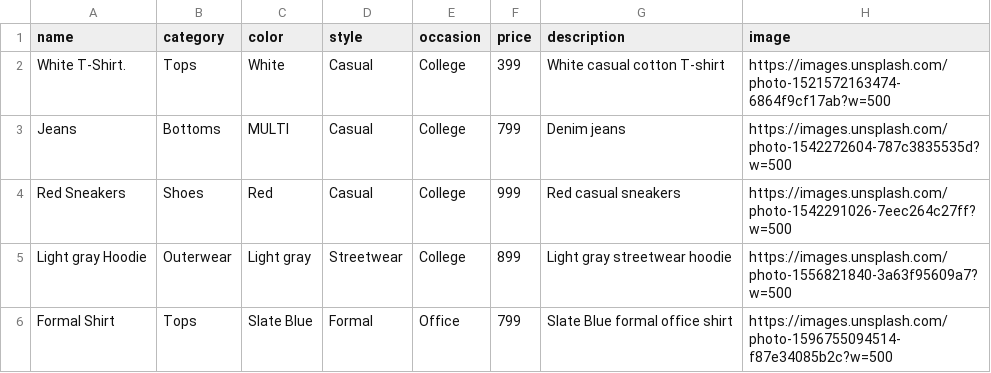
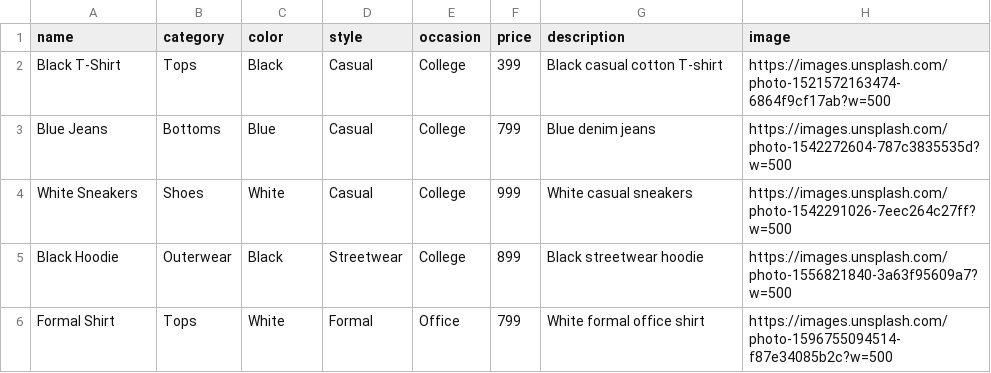
Before and after one commit to swathikiranbr2009-star/StyleVisionAI, a CSV file: clothes.csv, drawn as a sheet.

Commit message:
Add files via upload

```diff
--- a/clothes.csv
+++ b/clothes.csv
@@ -1,6 +1,6 @@
 name,category,color,style,occasion,price,description,image
-White T-Shirt.,Tops,White,Casual,College,399,White casual cotton T-shirt,https://images.unsplash.com/photo-1521572163474-6864f9cf17ab?w=500
-Jeans,Bottoms,MULTI,Casual,College,799,Denim jeans,https://images.unsplash.com/photo-1542272604-787c3835535d?w=500
-Red Sneakers,Shoes,Red,Casual,College,999,Red casual sneakers,https://images.unsplash.com/photo-1542291026-7eec264c27ff?w=500
-Light gray Hoodie,Outerwear,Light gray,Streetwear,College,899,Light gray streetwear hoodie,https://images.unsplash.com/photo-1556821840-3a63f95609a7?w=500
-Formal Shirt,Tops,Slate Blue,Formal,Office,799,Slate Blue formal office shirt,https://images.unsplash.com/photo-1596755094514-f87e34085b2c?w=500
+Black T-Shirt,Tops,Black,Casual,College,399,Black casual cotton T-shirt,https://images.unsplash.com/photo-1521572163474-6864f9cf17ab?w=500
+Blue Jeans,Bottoms,Blue,Casual,College,799,Blue denim jeans,https://images.unsplash.com/photo-1542272604-787c3835535d?w=500
+White Sneakers,Shoes,White,Casual,College,999,White casual sneakers,https://images.unsplash.com/photo-1542291026-7eec264c27ff?w=500
+Black Hoodie,Outerwear,Black,Streetwear,College,899,Black streetwear hoodie,https://images.unsplash.com/photo-1556821840-3a63f95609a7?w=500
+Formal Shirt,Tops,White,Formal,Office,799,White formal office shirt,https://images.unsplash.com/photo-1596755094514-f87e34085b2c?w=500
```
